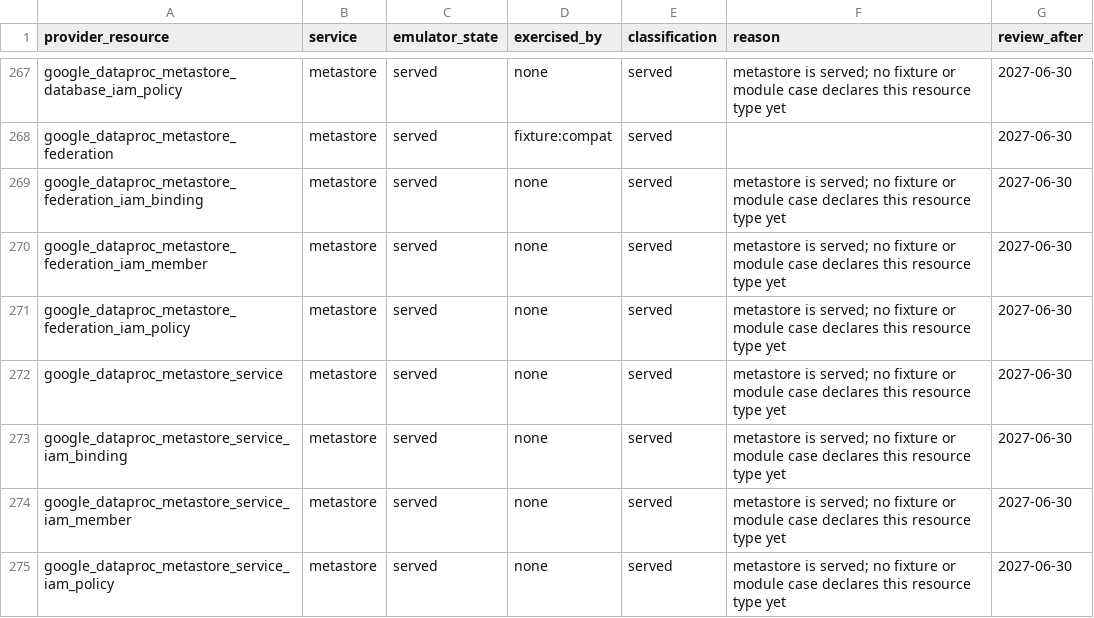
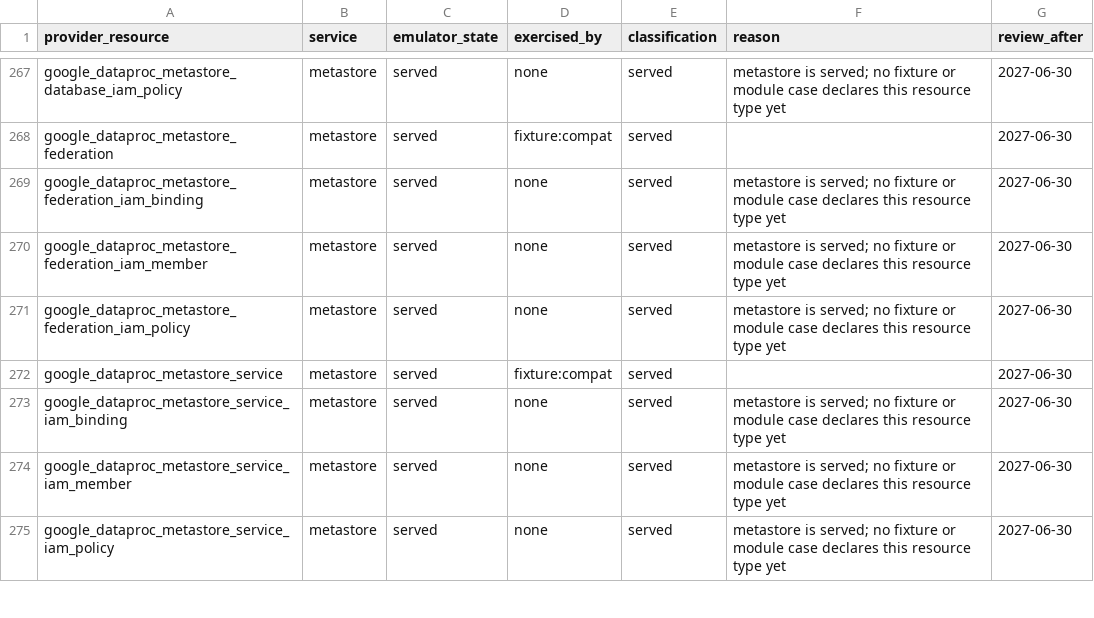
Before and after one commit to jaisrajms/jaiscloud, a CSV file: docs/fidelity/terraform-coverage.csv, drawn as a sheet; only a part is shown, gaps mark what is left out.

Commit message:
fix(gcp/metastore): honor a requested service port (TF2-13)
`google_dataproc_metastore_service` is Optional+Computed on `port`, and real
Metastore echoes a port the caller requests (the Discovery field is Optional:
"The TCP port at which the metastore service is reached. Default: 9083.").
The control plane ignored it and always assigned base+1, so a config with
`port = 9080` read back 9084 and permadiffed (measured on provider 7.46.2).

Create now uses the requested port; update applies it too, because the
provider sends `updateMask=port` on a change and then reads the Service back.
The catalog listener rebinds with the stored port (its data is keyed by
catalog id), and the wire `port`/`endpointUri` name that listener.

The port is the catalog selector on this emulator, so two Services cannot
share one and the base `--hms-port` (the legacy shared catalog) stays
reserved: a duplicate is ALREADY_EXISTS naming the holder, the base port is
INVALID_ARGUMENT. Both are recorded as ledger rows (TF2-13-1/2); real GCP
gives each Service its own endpoint address and has neither constraint.

Tests: core port selection/validation/conflict/update-rebind, the REST
adapter's echo+mask+409, the official-client REST suite (requested port and
Patch updateMask=port), the gRPC conformance create/update checks, and the
Terraform fixture now declares the service with `port = 9080` and asserts the
read-back port/endpointUri plus its 404 after destroy (the second plan proves
convergence).

```diff
--- a/docs/fidelity/terraform-coverage.csv
+++ b/docs/fidelity/terraform-coverage.csv
@@ -271,3 +271,3 @@ google_dataproc_metastore_federation_iam_member,metastore,served,none,served,met
 google_dataproc_metastore_federation_iam_policy,metastore,served,none,served,metastore is served; no fixture or module case declares this resource type yet,2027-06-30
-google_dataproc_metastore_service,metastore,served,none,served,metastore is served; no fixture or module case declares this resource type yet,2027-06-30
+google_dataproc_metastore_service,metastore,served,fixture:compat,served,,2027-06-30
 google_dataproc_metastore_service_iam_binding,metastore,served,none,served,metastore is served; no fixture or module case declares this resource type yet,2027-06-30
```
Also changed, not shown: 14 other files.
